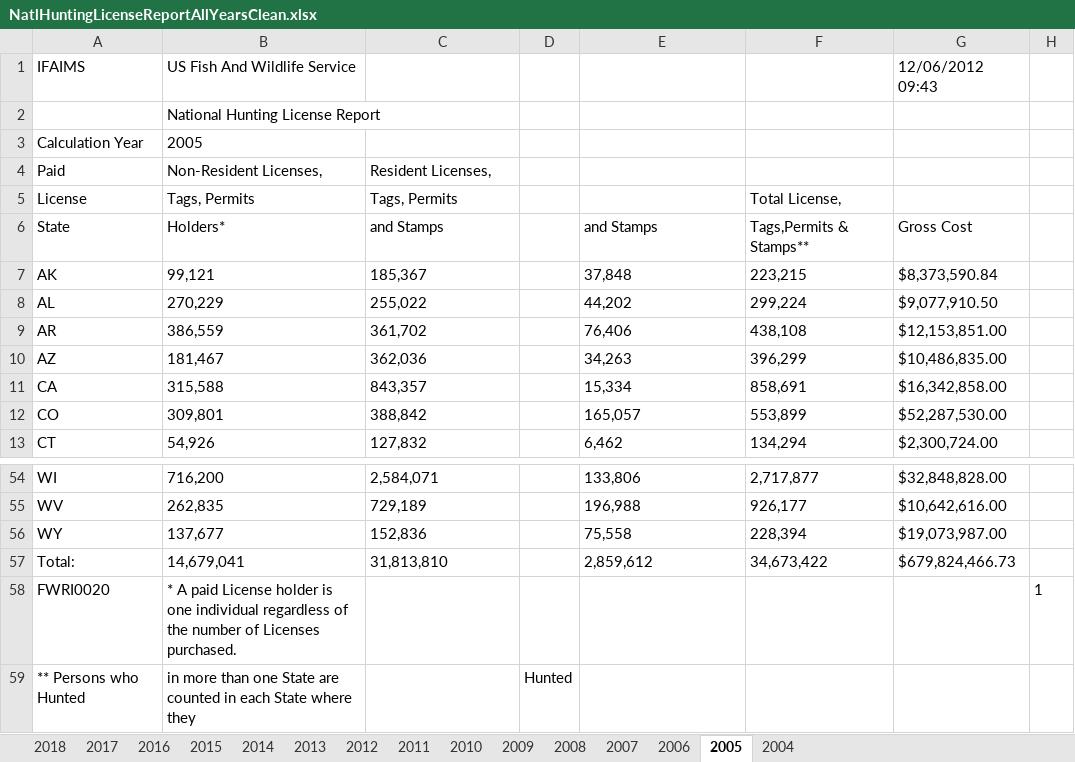
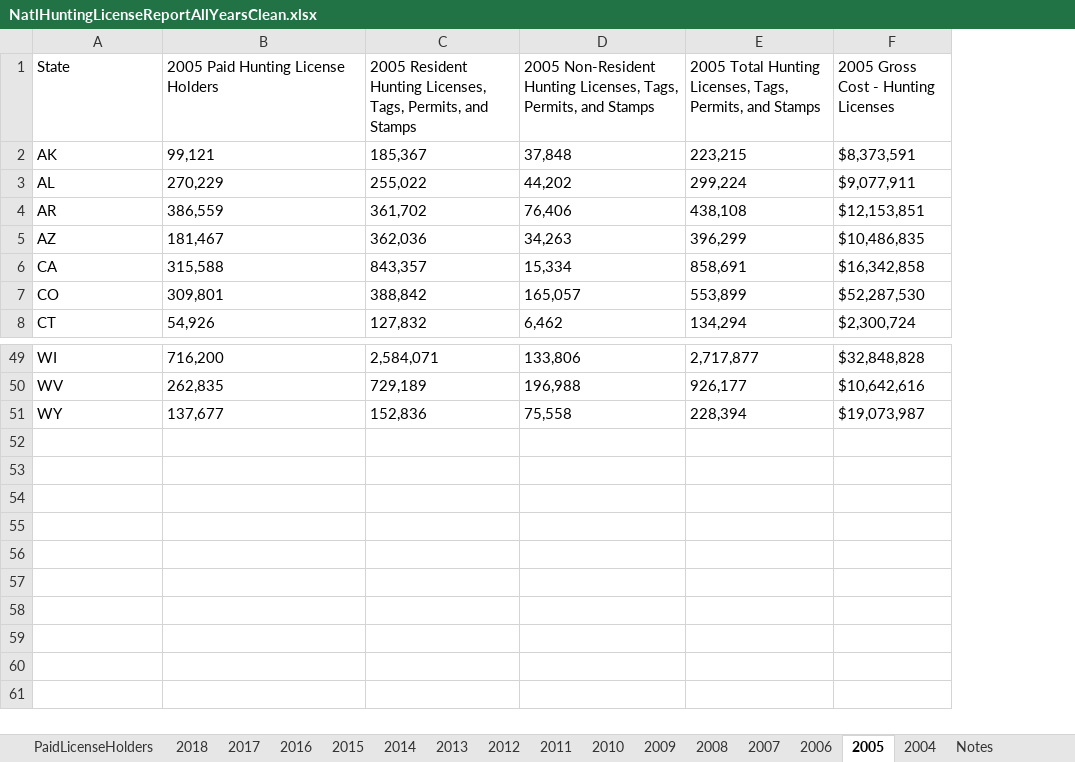
Before and after one commit to HKuz/DSforC, an Excel workbook: Participation/Data/NatlHuntingLicenseReportAllYearsClean.xlsx, sheet 2005, drawn as a sheet; only a part is shown, gaps mark what is left out; values as stored, in another font and other column widths than the file's, no borders; removed rows and columns are numbered as before the commit, all else as after; the diff names each change by its address in the sheet, - before the commit and + after, or states it on an @@ line.

Commit message:
Break out paid license holders in excel tab

```diff
--- a/Participation/Data/NatlHuntingLicenseReportAllYearsClean.xlsx (sheet 2005)
+++ b/Participation/Data/NatlHuntingLicenseReportAllYearsClean.xlsx (sheet 2005)
+sheet tab: PaidLicenseHolders
+sheet tab: Notes
-column D, empty
-column G (Gross Cost), rows 7-13: $8,373,590.84 | $9,077,910.50 | $12,153,851.00 | $10,486,835.00 | $16,342,858.00 | $52,287,530.00 | $2,300,724.00; rows 54-56: $32,848,828.00 | $10,642,616.00 | $19,073,987.00
-column H, empty
+column F, rows 1-8: 2005 Gross Cost - Hunting Licenses | $8,373,591 | $9,077,911 | $12,153,851 | $10,486,835 | $16,342,858 | $52,287,530 | $2,300,724; rows 49-51: $32,848,828 | $10,642,616 | $19,073,987
-row 1: IFAIMS | US Fish And Wildlife Service |  |  |  |  | 12/06/2012 09:43
-row 2:  | National Hunting License Report
-row 3: Calculation Year | 2005
-row 4: Paid | Non-Resident Licenses, | Resident Licenses,
-row 5: License | Tags, Permits | Tags, Permits |  |  | Total License,
-B1: Holders*
+B1: 2005 Paid Hunting License Holders
-C1: and Stamps
+C1: 2005 Resident Hunting Licenses, Tags, Permits, and Stamps
-D1: and Stamps
+D1: 2005 Non-Resident Hunting Licenses, Tags, Permits, and Stamps
-E1: Tags,Permits & Stamps**
+E1: 2005 Total Hunting Licenses, Tags, Permits, and Stamps
-row 57: Total: | 14,679,041 | 31,813,810 |  | 2,859,612 | 34,673,422 | $679,824,466.73
-row 58: FWRI0020 | * A paid License holder is one individual regardless of the number of Licenses purchased. |  |  |  |  |  | 1
-row 59: ** Persons who Hunted | in more than one State are counted in each State where they |  | Hunted
```
Also changed, not shown: sheet 2004, sheet 2006, sheet 2018, sheet 2016, sheet 2017, sheet 2013, 8 more sheets.
